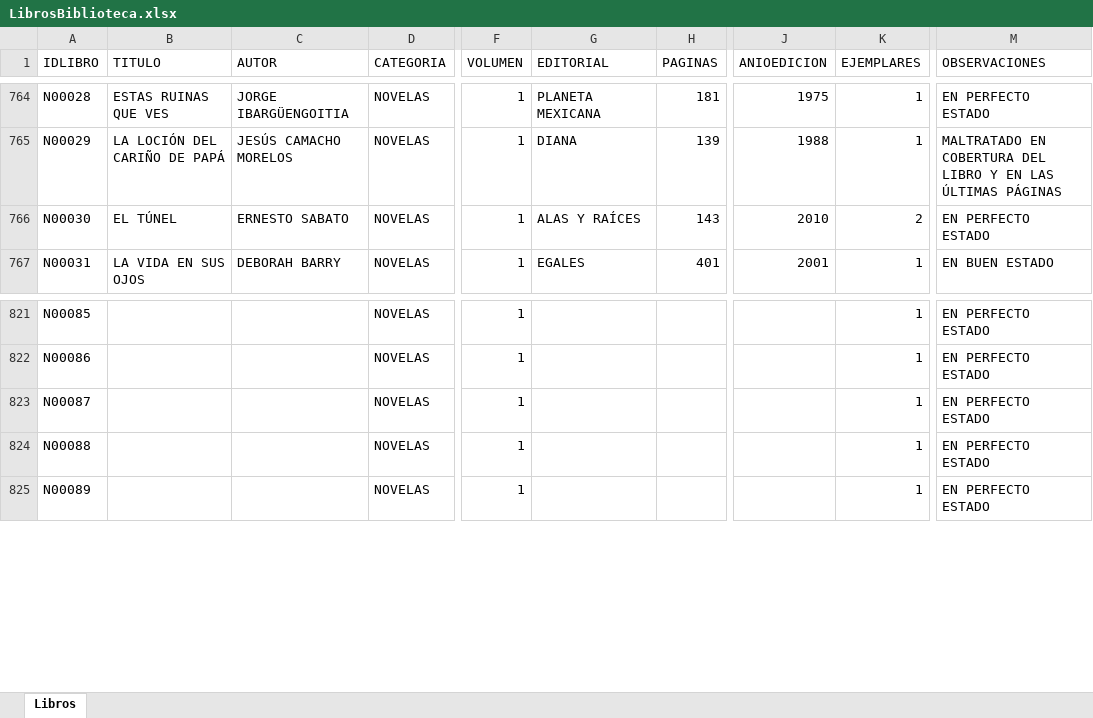
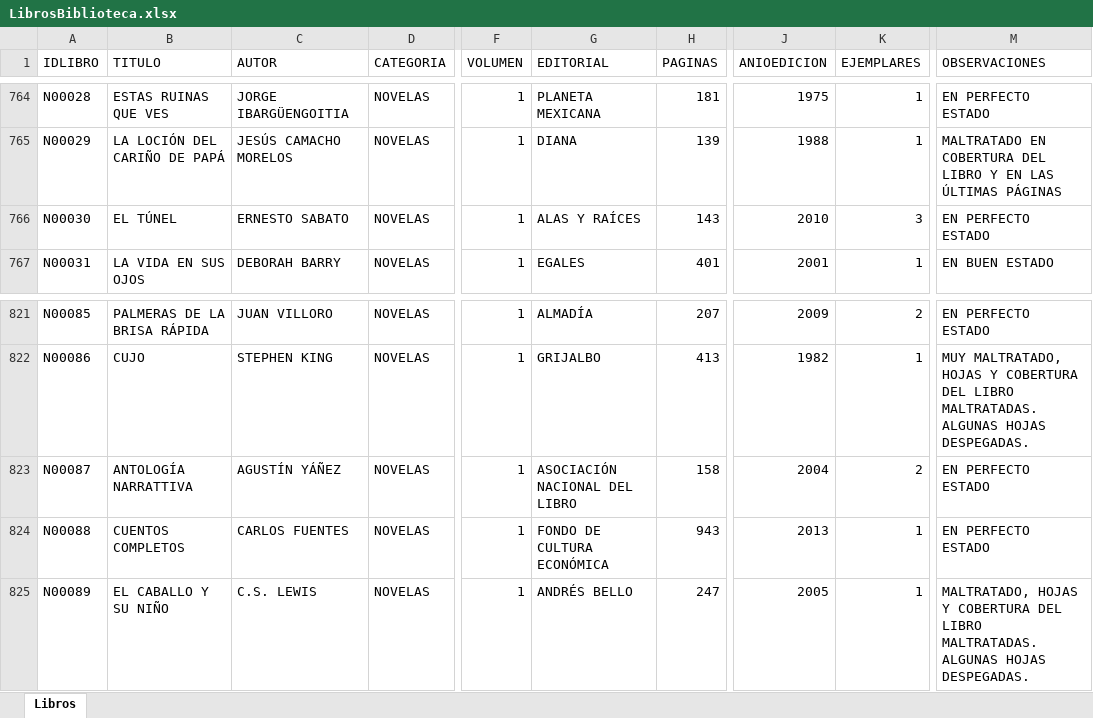
Before and after one commit to DavidNva/DatosBibliotecaExcel, an Excel workbook: LibrosBiblioteca.xlsx, sheet Libros, drawn as a sheet; only a part is shown, gaps mark what is left out; values as stored, in another font and other column widths than the file's, no borders; the diff covers the shown part only; the diff names each change by its address in the sheet, - before the commit and + after, or states it on an @@ line.

```diff
--- a/LibrosBiblioteca.xlsx (sheet Libros)
+++ b/LibrosBiblioteca.xlsx (sheet Libros)
-K766 (EJEMPLARES): 2
+K766 (EJEMPLARES): 3
-B821 (TITULO): (empty)
+B821 (TITULO): PALMERAS DE LA BRISA RÁPIDA
-C821 (AUTOR): (empty)
+C821 (AUTOR): JUAN VILLORO
-G821 (EDITORIAL): (empty)
+G821 (EDITORIAL): ALMADÍA
-H821 (PAGINAS): (empty)
+H821 (PAGINAS): 207
-J821 (ANIOEDICION): (empty)
+J821 (ANIOEDICION): 2009
-K821 (EJEMPLARES): 1
+K821 (EJEMPLARES): 2
-B822 (TITULO): (empty)
+B822 (TITULO): CUJO
-C822 (AUTOR): (empty)
+C822 (AUTOR): STEPHEN KING
-G822 (EDITORIAL): (empty)
+G822 (EDITORIAL): GRIJALBO
-H822 (PAGINAS): (empty)
+H822 (PAGINAS): 413
-J822 (ANIOEDICION): (empty)
+J822 (ANIOEDICION): 1982
-M822 (OBSERVACIONES): EN PERFECTO ESTADO
+M822 (OBSERVACIONES): MUY MALTRATADO, HOJAS Y COBERTURA DEL LIBRO MALTRATADAS. ALGUNAS HOJAS DESPEGADAS.
-B823 (TITULO): (empty)
+B823 (TITULO): ANTOLOGÍA NARRATTIVA
-C823 (AUTOR): (empty)
+C823 (AUTOR): AGUSTÍN YÁÑEZ
-G823 (EDITORIAL): (empty)
+G823 (EDITORIAL): ASOCIACIÓN NACIONAL DEL LIBRO
-H823 (PAGINAS): (empty)
+H823 (PAGINAS): 158
-J823 (ANIOEDICION): (empty)
+J823 (ANIOEDICION): 2004
-K823 (EJEMPLARES): 1
+K823 (EJEMPLARES): 2
-B824 (TITULO): (empty)
+B824 (TITULO): CUENTOS COMPLETOS
-C824 (AUTOR): (empty)
+C824 (AUTOR): CARLOS FUENTES
-G824 (EDITORIAL): (empty)
+G824 (EDITORIAL): FONDO DE CULTURA ECONÓMICA
-H824 (PAGINAS): (empty)
+H824 (PAGINAS): 943
-J824 (ANIOEDICION): (empty)
+J824 (ANIOEDICION): 2013
-B825 (TITULO): (empty)
+B825 (TITULO): EL CABALLO Y SU NIÑO
-C825 (AUTOR): (empty)
+C825 (AUTOR): C.S. LEWIS
-G825 (EDITORIAL): (empty)
+G825 (EDITORIAL): ANDRÉS BELLO
-H825 (PAGINAS): (empty)
+H825 (PAGINAS): 247
-J825 (ANIOEDICION): (empty)
+J825 (ANIOEDICION): 2005
-M825 (OBSERVACIONES): EN PERFECTO ESTADO
+M825 (OBSERVACIONES): MALTRATADO, HOJAS Y COBERTURA DEL LIBRO MALTRATADAS. ALGUNAS HOJAS DESPEGADAS.
```
Also changed, not shown: 117 added rows, 6 removed rows and 172 edited cells elsewhere in this sheet.
